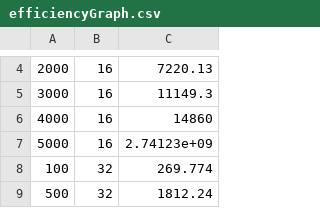
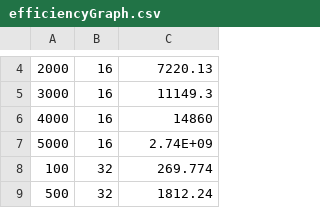
Before and after one commit to scott-whitworth/Didymos-optimization, a CSV file: Cuda/headers/efficiencyGraph.csv, drawn as a sheet; only a part is shown, gaps mark what is left out.

Commit message:
initial efficiency calculation

```diff
--- a/Cuda/headers/efficiencyGraph.csv
+++ b/Cuda/headers/efficiencyGraph.csv
@@ -6,3 +6,3 @@
 4000,16,14860
-5000,16,2.74123e+09
+5000,16,2.74E+09
 100,32,269.774
```
Also changed, not shown: 2 other files.
